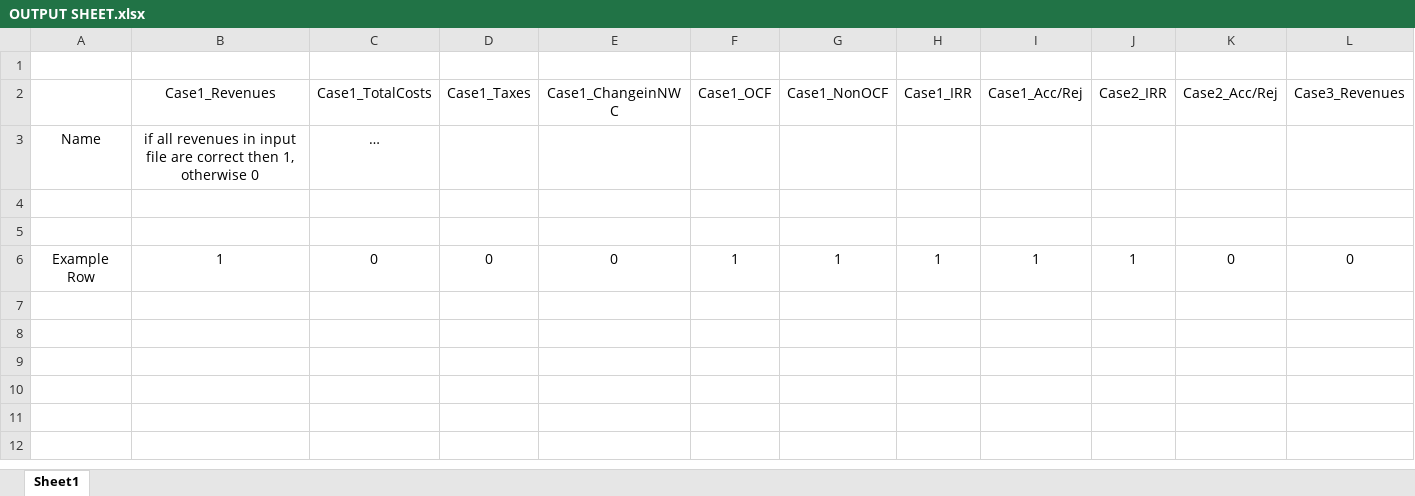
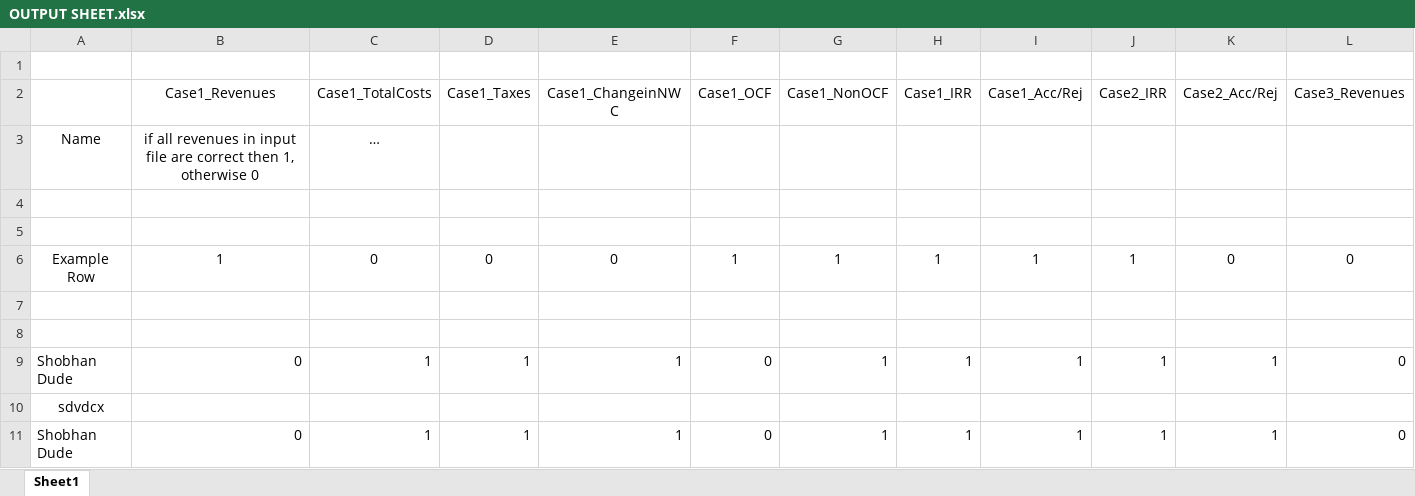
Before and after one commit to rk1091/Excel-Python-Automation, an Excel workbook: OUTPUT SHEET.xlsx, sheet Sheet1, drawn as a sheet; only a part is shown; values as stored, in another font and other column widths than the file's, no borders; rows hold the shown columns only; the diff names each change by its address in the sheet, - before the commit and + after, or states it on an @@ line.

Commit message:
Changes in files as values were modified

```diff
--- a/OUTPUT SHEET.xlsx (sheet Sheet1)
+++ b/OUTPUT SHEET.xlsx (sheet Sheet1)
+row 7: (empty)
+row 8: (empty)
+row 9: Shobhan Dude | 0 | 1 | 1 | 1 | 0 | 1 | 1 | 1 | 1 | 1 | 0
+row 10: sdvdcx
+row 11: Shobhan Dude | 0 | 1 | 1 | 1 | 0 | 1 | 1 | 1 | 1 | 1 | 0
```
Also changed, not shown: 4 other files.
